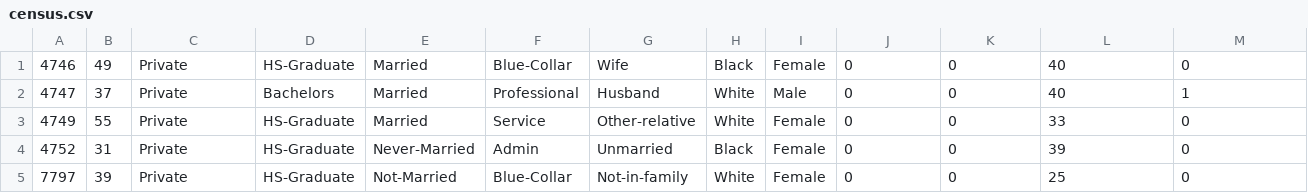
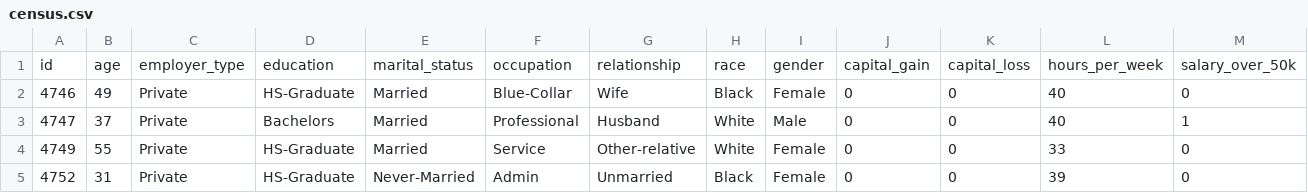
Before and after one commit to steffanigomez323/Data-Visualizer, a CSV file: data/census.csv, drawn as a sheet; only a part is shown; the shorter side is filled out with more unchanged rows.

```diff
--- a/data/census.csv
+++ b/data/census.csv
@@ -1 +1,2 @@
+id,age,employer_type,education,marital_status,occupation,relationship,race,gender,capital_gain,capital_loss,hours_per_week,salary_over_50k
 4746,49,Private,HS-Graduate,Married,Blue-Collar,Wife,Black,Female,0,0,40,0
```
Also changed, not shown: data/Titanic.csv, 1 other file.
